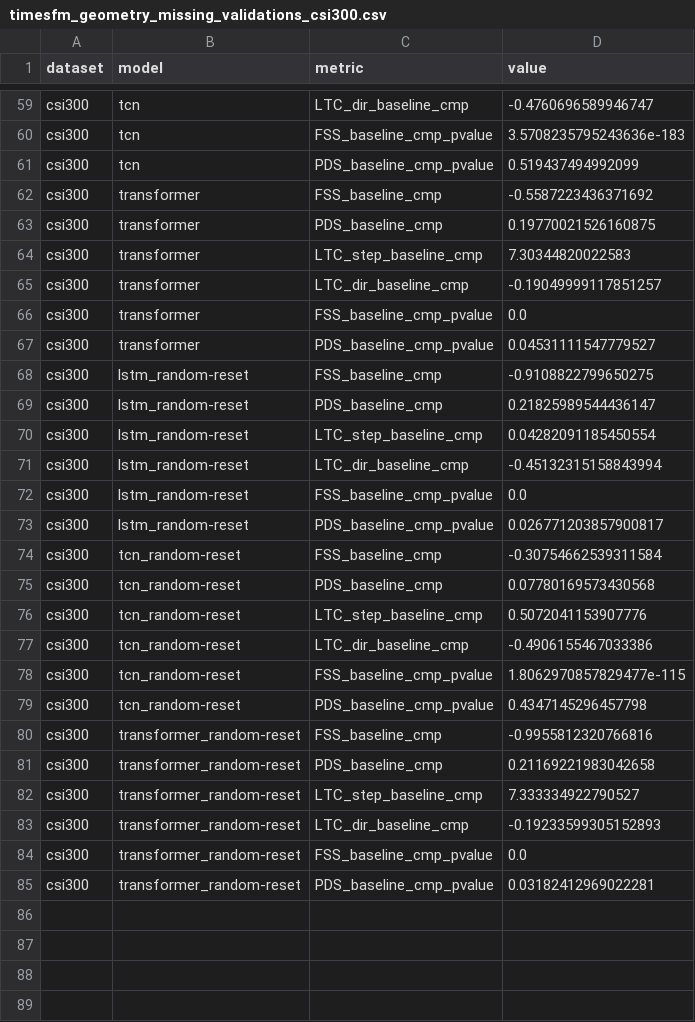
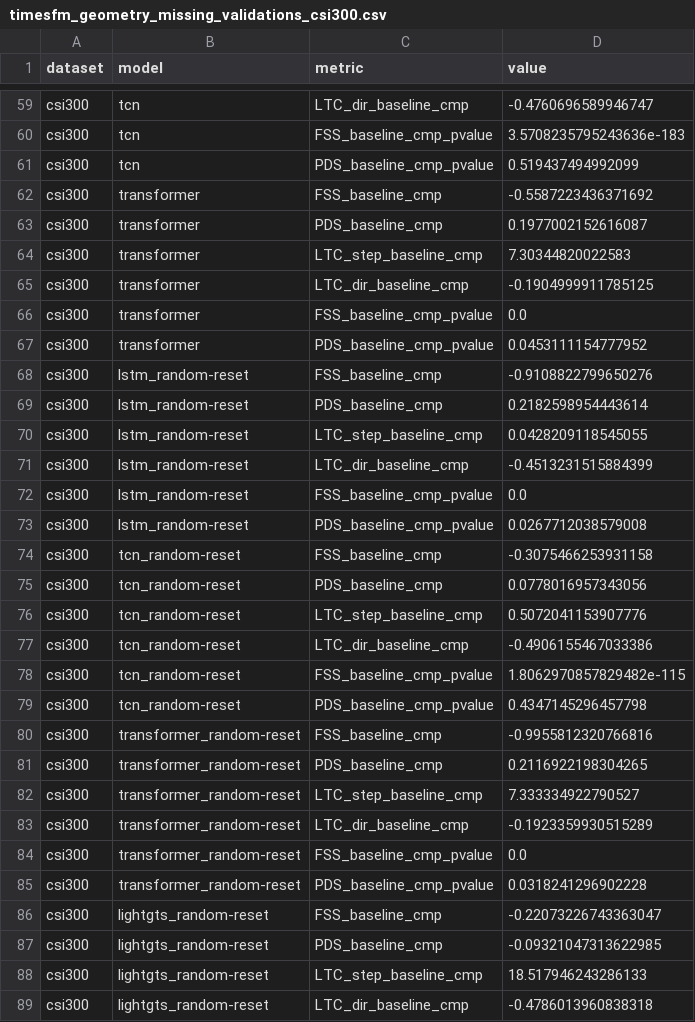
Before and after one commit to nguyenhuyduchieu/AAAI, a CSV file: outputs/metrics/timesfm_geometry_missing_validations_csi300.csv, drawn as a sheet; only a part is shown, gaps mark what is left out; the diff covers the shown part only.

```diff
--- a/outputs/metrics/timesfm_geometry_missing_validations_csi300.csv
+++ b/outputs/metrics/timesfm_geometry_missing_validations_csi300.csv
@@ -62,24 +62,28 @@ csi300,tcn,PDS_baseline_cmp_pvalue,0.519437494992099
 csi300,transformer,FSS_baseline_cmp,-0.5587223436371692
-csi300,transformer,PDS_baseline_cmp,0.19770021526160875
+csi300,transformer,PDS_baseline_cmp,0.1977002152616087
 csi300,transformer,LTC_step_baseline_cmp,7.30344820022583
-csi300,transformer,LTC_dir_baseline_cmp,-0.19049999117851257
+csi300,transformer,LTC_dir_baseline_cmp,-0.1904999911785125
 csi300,transformer,FSS_baseline_cmp_pvalue,0.0
-csi300,transformer,PDS_baseline_cmp_pvalue,0.04531111547779527
-csi300,lstm_random-reset,FSS_baseline_cmp,-0.9108822799650275
-csi300,lstm_random-reset,PDS_baseline_cmp,0.21825989544436147
-csi300,lstm_random-reset,LTC_step_baseline_cmp,0.04282091185450554
-csi300,lstm_random-reset,LTC_dir_baseline_cmp,-0.45132315158843994
+csi300,transformer,PDS_baseline_cmp_pvalue,0.0453111154777952
+csi300,lstm_random-reset,FSS_baseline_cmp,-0.9108822799650276
+csi300,lstm_random-reset,PDS_baseline_cmp,0.2182598954443614
+csi300,lstm_random-reset,LTC_step_baseline_cmp,0.0428209118545055
+csi300,lstm_random-reset,LTC_dir_baseline_cmp,-0.4513231515884399
 csi300,lstm_random-reset,FSS_baseline_cmp_pvalue,0.0
-csi300,lstm_random-reset,PDS_baseline_cmp_pvalue,0.026771203857900817
-csi300,tcn_random-reset,FSS_baseline_cmp,-0.30754662539311584
-csi300,tcn_random-reset,PDS_baseline_cmp,0.07780169573430568
+csi300,lstm_random-reset,PDS_baseline_cmp_pvalue,0.0267712038579008
+csi300,tcn_random-reset,FSS_baseline_cmp,-0.3075466253931158
+csi300,tcn_random-reset,PDS_baseline_cmp,0.0778016957343056
 csi300,tcn_random-reset,LTC_step_baseline_cmp,0.5072041153907776
 csi300,tcn_random-reset,LTC_dir_baseline_cmp,-0.4906155467033386
-csi300,tcn_random-reset,FSS_baseline_cmp_pvalue,1.8062970857829477e-115
+csi300,tcn_random-reset,FSS_baseline_cmp_pvalue,1.8062970857829482e-115
 csi300,tcn_random-reset,PDS_baseline_cmp_pvalue,0.4347145296457798
 csi300,transformer_random-reset,FSS_baseline_cmp,-0.9955812320766816
-csi300,transformer_random-reset,PDS_baseline_cmp,0.21169221983042658
+csi300,transformer_random-reset,PDS_baseline_cmp,0.2116922198304265
 csi300,transformer_random-reset,LTC_step_baseline_cmp,7.333334922790527
-csi300,transformer_random-reset,LTC_dir_baseline_cmp,-0.19233599305152893
+csi300,transformer_random-reset,LTC_dir_baseline_cmp,-0.1923359930515289
 csi300,transformer_random-reset,FSS_baseline_cmp_pvalue,0.0
-csi300,transformer_random-reset,PDS_baseline_cmp_pvalue,0.03182412969022281
+csi300,transformer_random-reset,PDS_baseline_cmp_pvalue,0.0318241296902228
+csi300,lightgts_random-reset,FSS_baseline_cmp,-0.22073226743363047
+csi300,lightgts_random-reset,PDS_baseline_cmp,-0.09321047313622985
+csi300,lightgts_random-reset,LTC_step_baseline_cmp,18.517946243286133
+csi300,lightgts_random-reset,LTC_dir_baseline_cmp,-0.4786013960838318
```
Also changed, not shown: 8 added rows and 21 edited cells elsewhere in this file, outputs/metrics/timesfm_geometry_missing_validations_csi800.csv, outputs/metrics/timesfm_geometry_missing_validations_electricity.csv, 41 other files.
